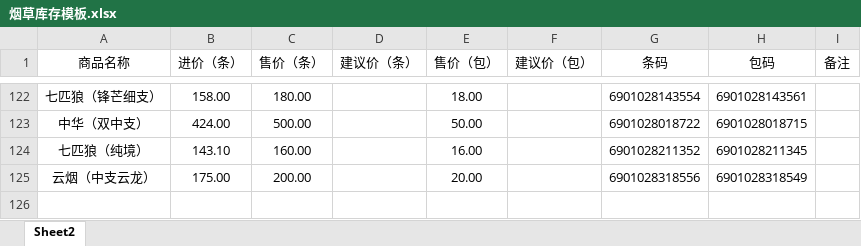
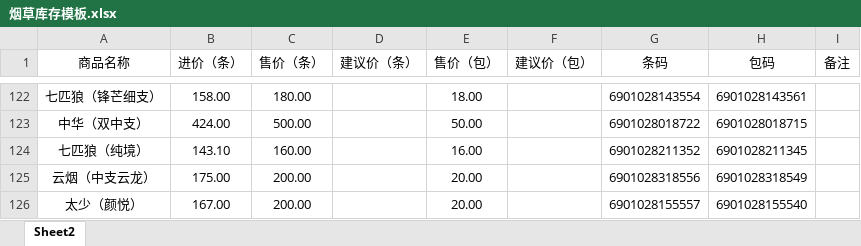
Before and after one commit to xiaolong110746/product-search-app, an Excel workbook: 烟草库存模板.xlsx, sheet Sheet2, drawn as a sheet; only a part is shown, gaps mark what is left out; values as stored, in another font and other column widths than the file's, no borders; the diff names each change by its address in the sheet, - before the commit and + after, or states it on an @@ line.

Commit message:
Add files via upload

```diff
--- a/烟草库存模板.xlsx (sheet Sheet2)
+++ b/烟草库存模板.xlsx (sheet Sheet2)
+row 126: 太少（颜悦） | 167.00 | 200.00 |  | 20.00 |  | 6901028155557 | 6901028155540
```
